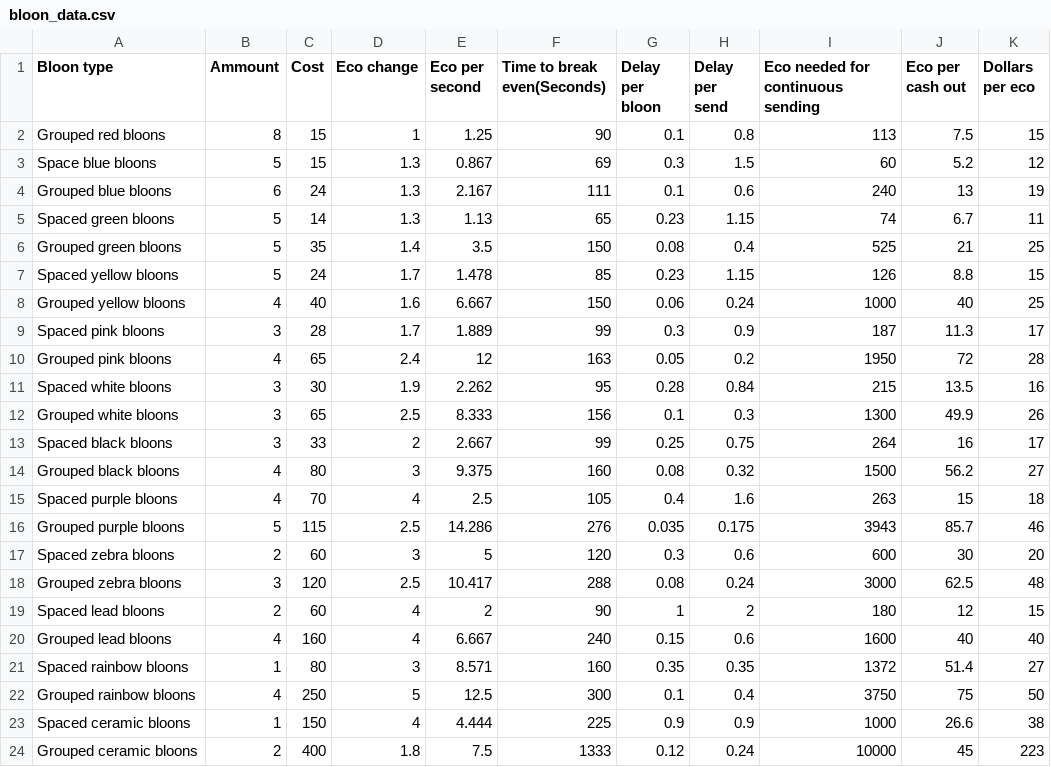
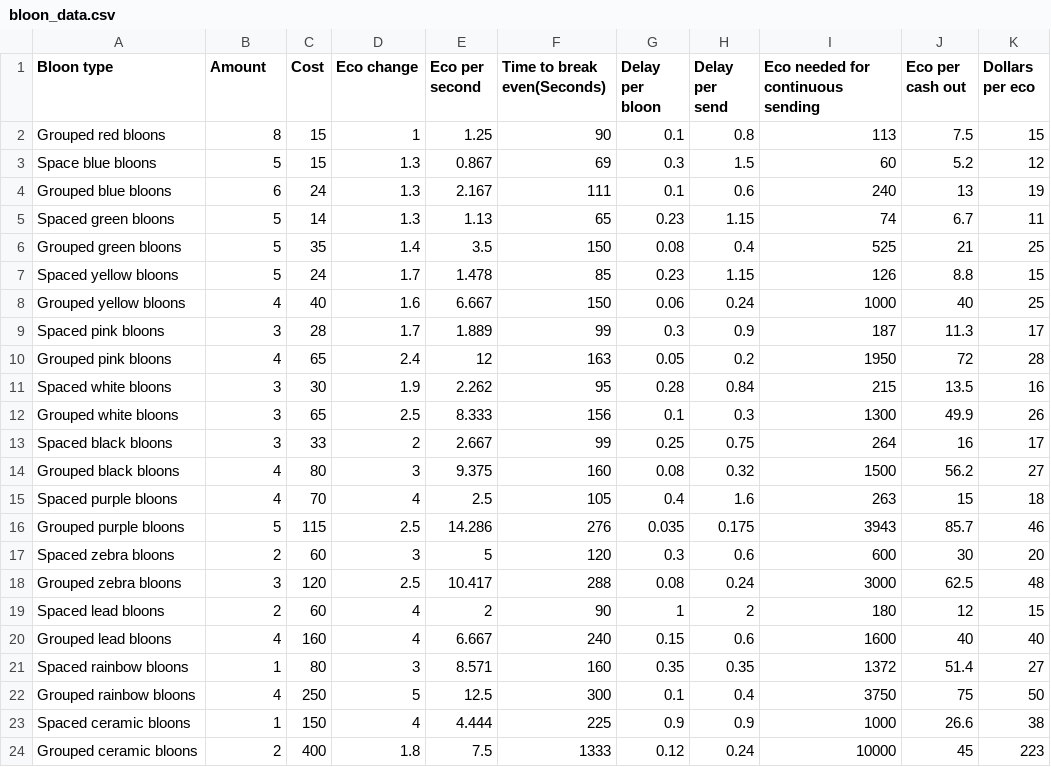
Before and after one commit to torfoes/bloon-battles-eco-optimizer, a CSV file: bloon_data.csv, drawn as a sheet.

```diff
--- a/bloon_data.csv
+++ b/bloon_data.csv
@@ -1,2 +1,2 @@
-Bloon type,Ammount,Cost,Eco change,Eco per second,Time to break even(Seconds),Delay per bloon,Delay per send,Eco needed for continuous sending,Eco per cash out,Dollars per eco
+Bloon type,Amount,Cost,Eco change,Eco per second,Time to break even(Seconds),Delay per bloon,Delay per send,Eco needed for continuous sending,Eco per cash out,Dollars per eco
 Grouped red bloons,8,15,1,1.25,90,0.1,0.8,113,7.5,15
```
Also changed, not shown: 2 other files.
